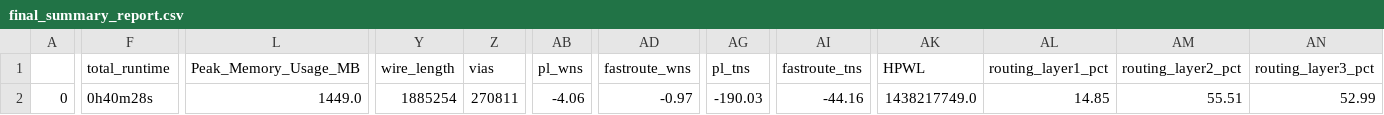
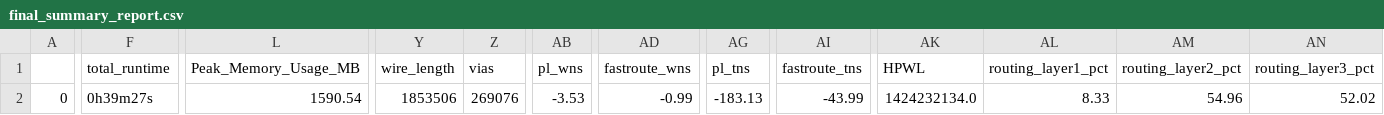
Before and after one commit to roman3017/caravel_mpw, a CSV file: signoff/user_proj/final_summary_report.csv, drawn as a sheet; only a part is shown, gaps mark what is left out; the diff covers the shown part only; the diff names each change by its address in the sheet, - before the commit and + after, or states it on an @@ line.

```diff
--- a/signoff/user_proj/final_summary_report.csv
+++ b/signoff/user_proj/final_summary_report.csv
-F2 (total_runtime): 0h40m28s
+F2 (total_runtime): 0h39m27s
-L2 (Peak_Memory_Usage_MB): 1449.0
+L2 (Peak_Memory_Usage_MB): 1590.54
-Y2 (wire_length): 1885254
+Y2 (wire_length): 1853506
-Z2 (vias): 270811
+Z2 (vias): 269076
-AB2 (pl_wns): -4.06
+AB2 (pl_wns): -3.53
-AD2 (fastroute_wns): -0.97
+AD2 (fastroute_wns): -0.99
-AG2 (pl_tns): -190.03
+AG2 (pl_tns): -183.13
-AI2 (fastroute_tns): -44.16
+AI2 (fastroute_tns): -43.99
-AK2 (HPWL): 1438217749.0
+AK2 (HPWL): 1424232134.0
-AL2 (routing_layer1_pct): 14.85
+AL2 (routing_layer1_pct): 8.33
-AM2 (routing_layer2_pct): 55.51
+AM2 (routing_layer2_pct): 54.96
-AN2 (routing_layer3_pct): 52.99
+AN2 (routing_layer3_pct): 52.02
```
Also changed, not shown: 2 edited cells elsewhere in this file, signoff/user_project_wrapper/final_summary_report.csv, 16 other files.
